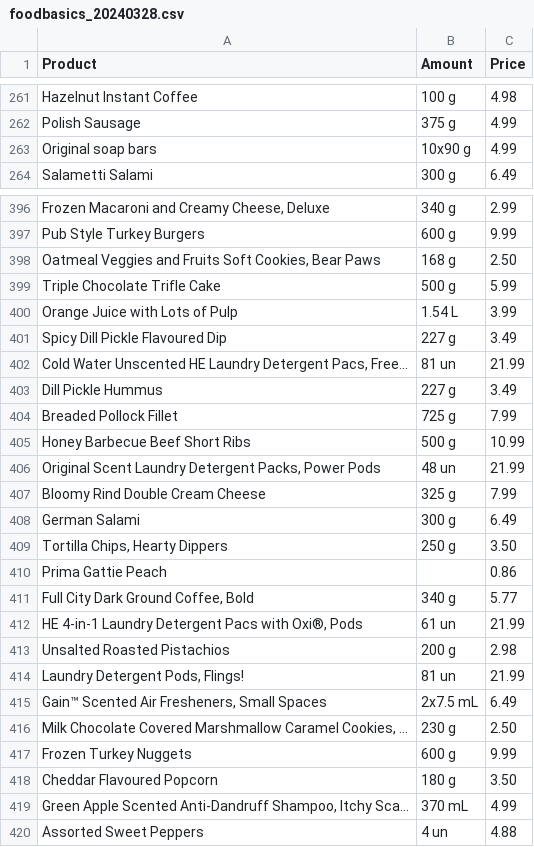
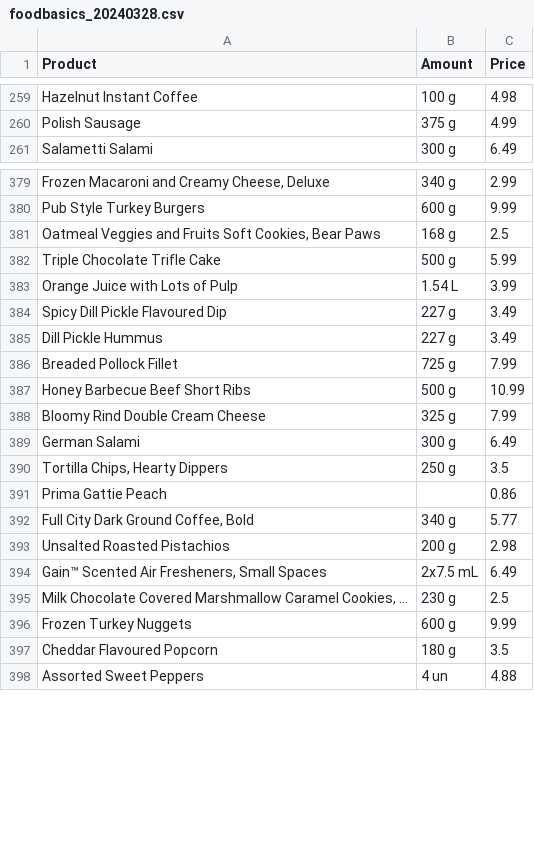
Before and after one commit to OptiDeals/OptiDeals-Data, a CSV file: data/scrapedData/foodBasics/foodbasics_20240328.csv, drawn as a sheet; only a part is shown, gaps mark what is left out; removed rows and columns are numbered as before the commit, all else as after; the diff covers the shown part only; the diff names each change by its address in the sheet, - before the commit and + after, or states it on an @@ line.

```diff
--- a/data/scrapedData/foodBasics/foodbasics_20240328.csv
+++ b/data/scrapedData/foodBasics/foodbasics_20240328.csv
-row 263: Original soap bars | 10x90 g | 4.99
-C381 (Price): 2.50
+C381 (Price): 2.5
-row 402: Cold Water Unscented HE Laundry Detergent Pacs, Free... | 81 un | 21.99
-row 406: Original Scent Laundry Detergent Packs, Power Pods | 48 un | 21.99
-C390 (Price): 3.50
+C390 (Price): 3.5
-row 412: HE 4-in-1 Laundry Detergent Pacs with Oxi®, Pods | 61 un | 21.99
-row 414: Laundry Detergent Pods, Flings! | 81 un | 21.99
-C395 (Price): 2.50
+C395 (Price): 2.5
-C397 (Price): 3.50
+C397 (Price): 3.5
-row 419: Green Apple Scented Anti-Dandruff Shampoo, Itchy Sca... | 370 mL | 4.99
```
Also changed, not shown: 25 removed rows and 75 edited cells elsewhere in this file, 1 other file.
